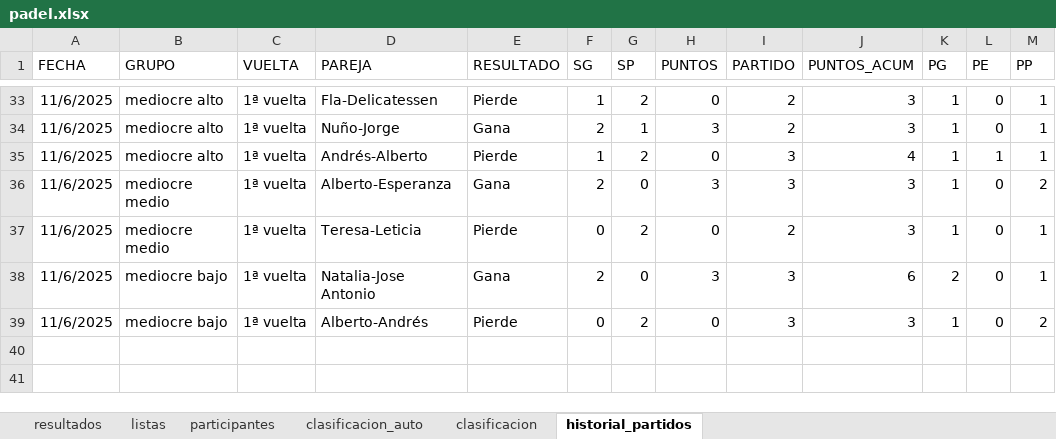
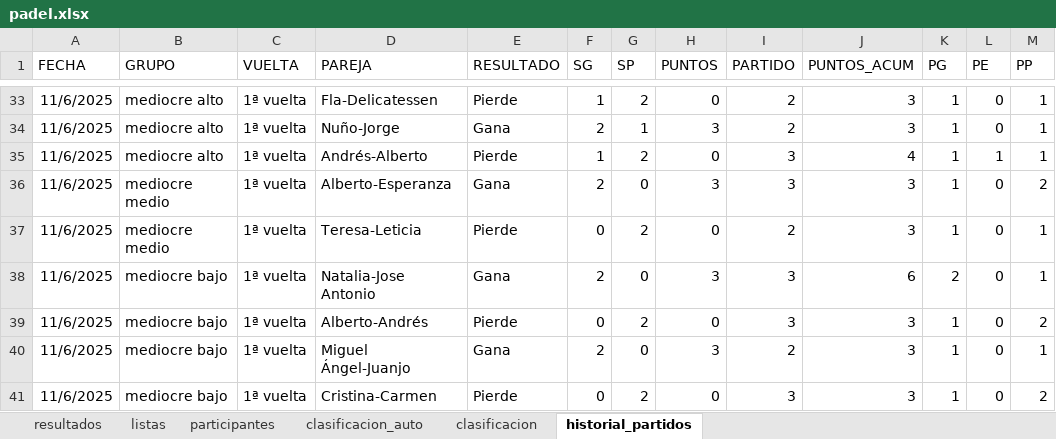
Before and after one commit to lcalle268/campeonato-padel, an Excel workbook: padel.xlsx, sheet historial_partidos, drawn as a sheet; only a part is shown, gaps mark what is left out; values as stored, in another font and other column widths than the file's, no borders; the diff names each change by its address in the sheet, - before the commit and + after, or states it on an @@ line.

```diff
--- a/padel.xlsx (sheet historial_partidos)
+++ b/padel.xlsx (sheet historial_partidos)
+row 40: 11/6/2025 | mediocre bajo | 1ª vuelta | Miguel Ángel-Juanjo | Gana | 2 | 0 | 3 | 2 | 3 | 1 | 0 | 1
+row 41: 11/6/2025 | mediocre bajo | 1ª vuelta | Cristina-Carmen | Pierde | 0 | 2 | 0 | 3 | 3 | 1 | 0 | 2
```
Also changed, not shown: sheet clasificacion_auto, sheet clasificacion, sheet resultados.
